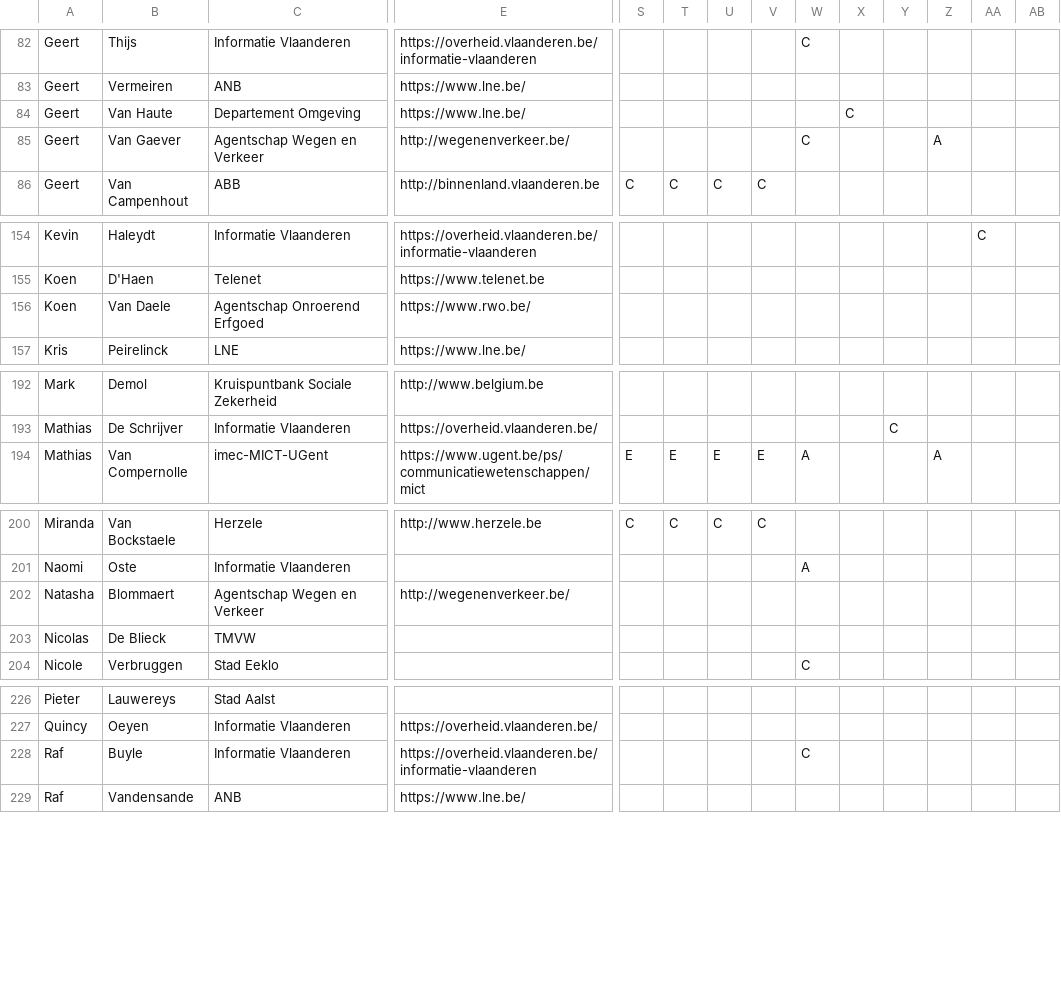
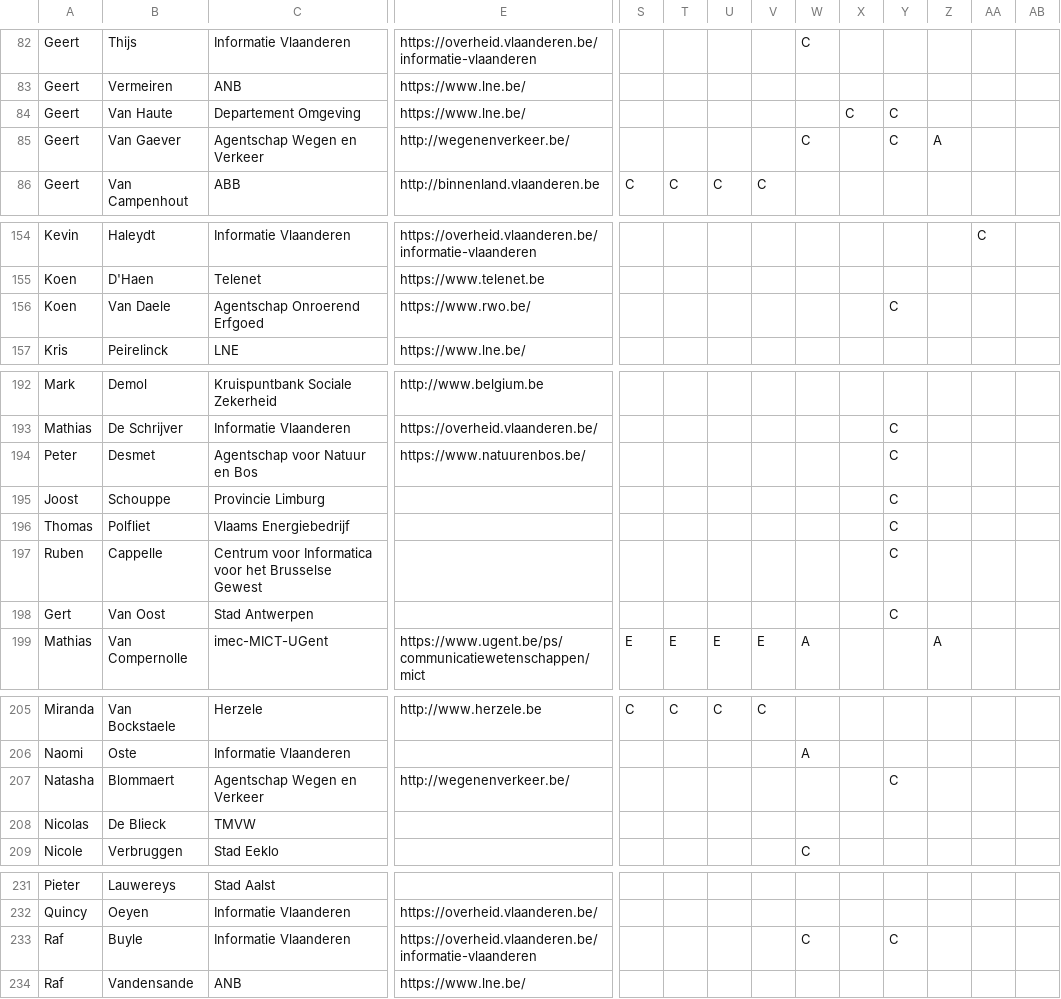
Before and after one commit to Informatievlaanderen/Data.Vlaanderen.be, a CSV file: src/stakeholders.csv, drawn as a sheet; only a part is shown, gaps mark what is left out; addresses are those after the commit; rows hold the shown columns only; the diff covers the shown part only; the diff names each change by its address in the sheet, - before the commit and + after, or states it on an @@ line.

Commit message:
stakeholders DCAT-AP Vlaanderen

```diff
--- a/src/stakeholders.csv
+++ b/src/stakeholders.csv
-Y84:Y85: (empty)
+Y84:Y85: C
-Y156: (empty)
+Y156: C
+row 194: Peter | Desmet | Agentschap voor Natuur en Bos | https://www.natuurenbos.be/ |  |  |  |  |  |  | C
+row 195: Joost | Schouppe | Provincie Limburg |  |  |  |  |  |  |  | C
+row 196: Thomas | Polfliet | Vlaams Energiebedrijf |  |  |  |  |  |  |  | C
+row 197: Ruben | Cappelle | Centrum voor Informatica voor het Brusselse Gewest |  |  |  |  |  |  |  | C
+row 198: Gert | Van Oost | Stad Antwerpen |  |  |  |  |  |  |  | C
-Y207: (empty)
+Y207: C
-Y233: (empty)
+Y233: C
```
Also changed, not shown: 2 edited cells elsewhere in this file.
